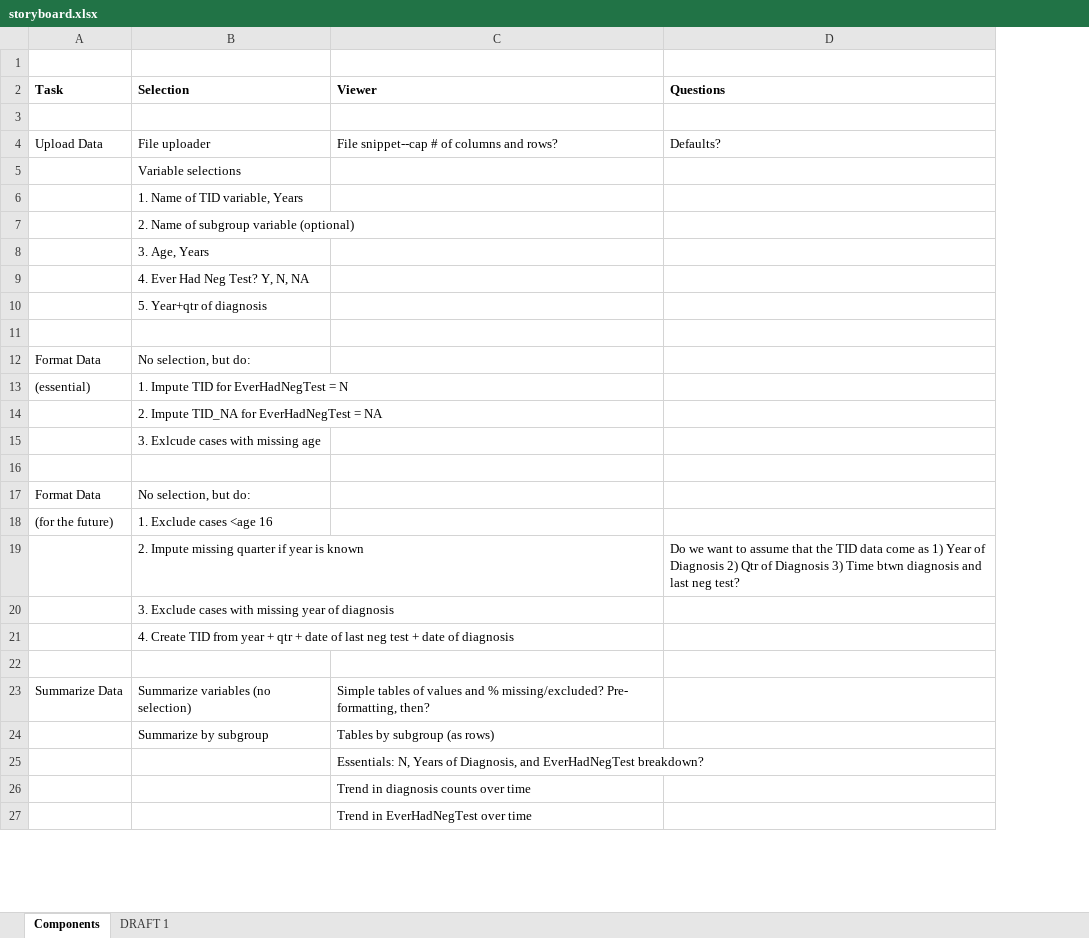
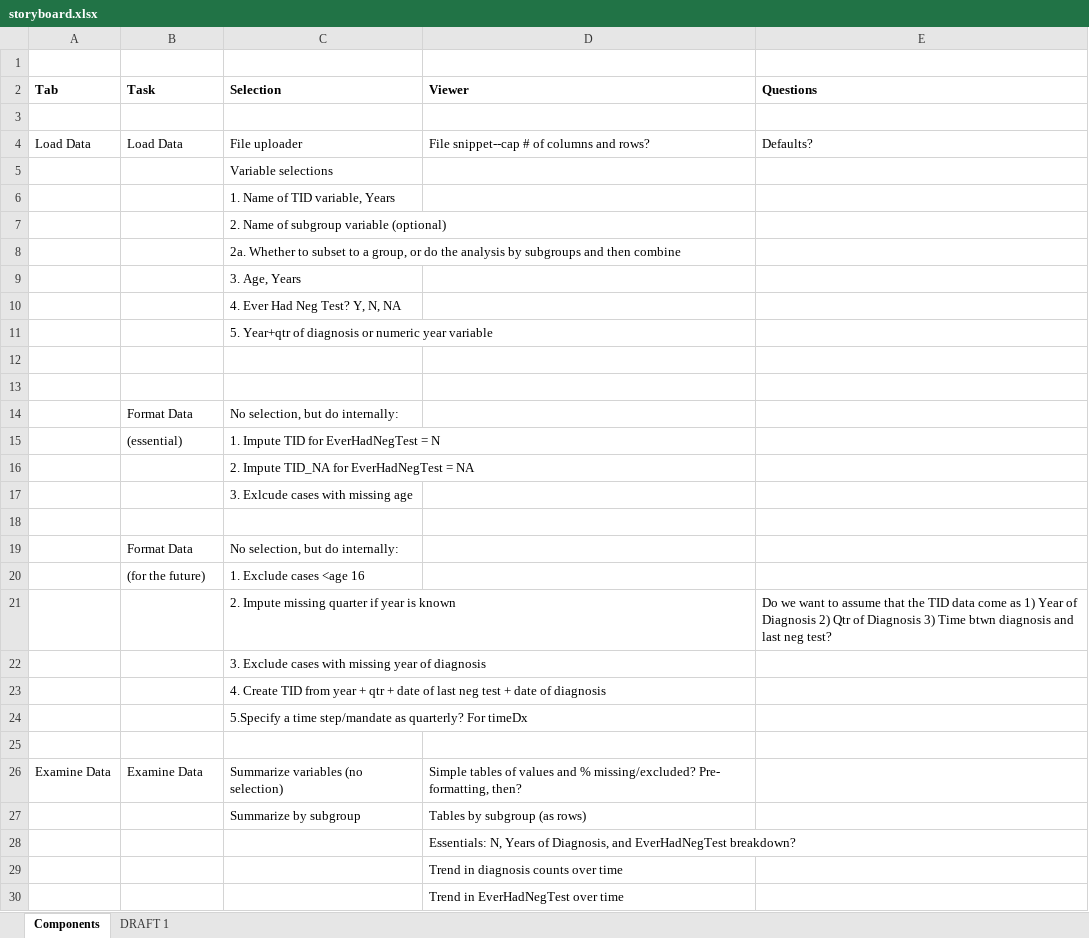
Before and after one commit to netterie/HIVBackCalc_App, an Excel workbook: storyboard.xlsx, sheet Components, drawn as a sheet; only a part is shown; values as stored, in another font and other column widths than the file's, no borders; addresses are those after the commit; the diff covers the shown part only; the diff names each change by its address in the sheet, - before the commit and + after, or states it on an @@ line.

```diff
--- a/storyboard.xlsx (sheet Components)
+++ b/storyboard.xlsx (sheet Components)
+column A (Tab), row 4: Load Data; row 26: Examine Data
-B4 (Task): Upload Data
+B4 (Task): Load Data
+row 8:  |  | 2a. Whether to subset to a group, or do the analysis by subgroups and then combine
-C11 (Selection): 5. Year+qtr of diagnosis
+C11 (Selection): 5. Year+qtr of diagnosis or numeric year variable
+row 13: (empty)
-C14 (Selection): No selection, but do:
+C14 (Selection): No selection, but do internally:
-C19 (Selection): No selection, but do:
+C19 (Selection): No selection, but do internally:
+row 24:  |  | 5.Specify a time step/mandate as quarterly? For timeDx
-B26 (Task): Summarize Data
+B26 (Task): Examine Data
```
Also changed, not shown: 4 added rows, 1 removed row and 3 edited cells elsewhere in this sheet, sheet DRAFT 1, 3 other files.
